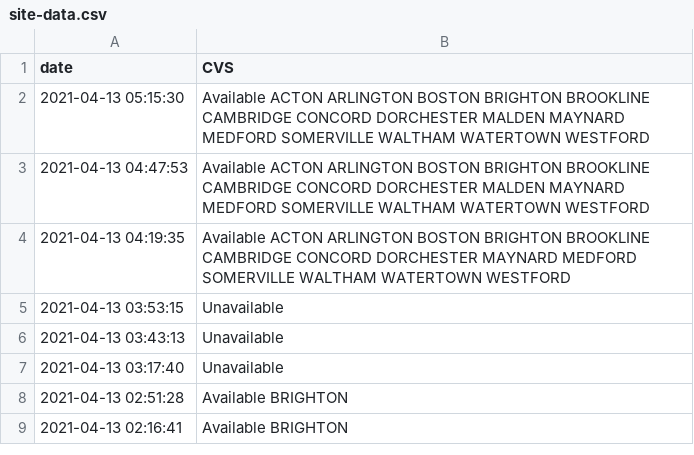
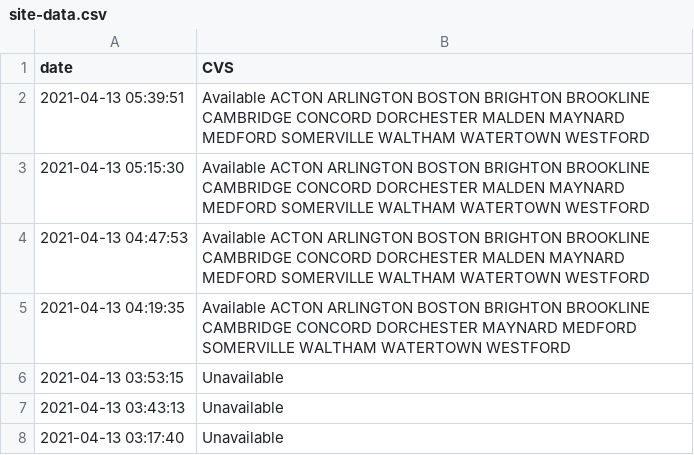
Before and after one commit to maynardj20/VaccineFinderMA, a CSV file: data/site-data.csv, drawn as a sheet; only a part is shown; the shorter side is filled out with more unchanged rows; the diff names each change by its address in the sheet, - before the commit and + after, or states it on an @@ line.

```diff
--- a/data/site-data.csv
+++ b/data/site-data.csv
+row 2: 2021-04-13 05:39:51 | Available ACTON ARLINGTON BOSTON BRIGHTON BROOKLINE CAMBRIDGE CONCORD DORCHESTER MALDEN MAYNARD MEDFORD SOMERVILLE WALTHAM WATERTOWN WESTFORD
```
Also changed, not shown: 1 other file.
